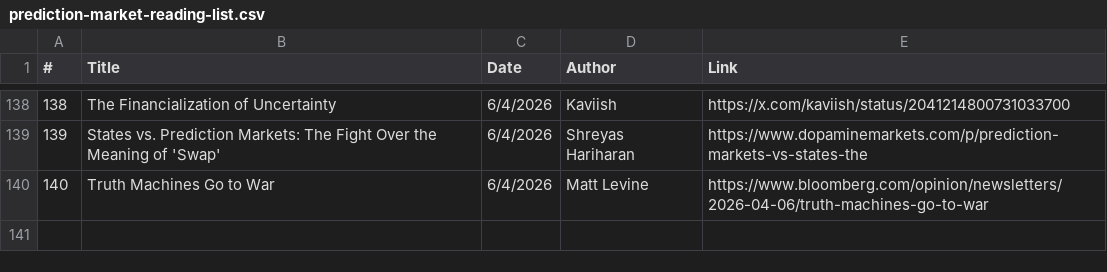
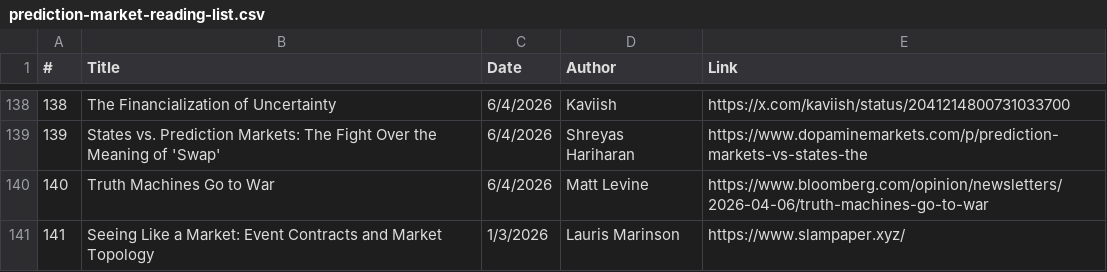
Before and after one commit to michaellwy/onprediction, a CSV file: prediction-market-reading-list.csv, drawn as a sheet; only a part is shown, gaps mark what is left out; the diff names each change by its address in the sheet, - before the commit and + after, or states it on an @@ line.

```diff
--- a/prediction-market-reading-list.csv
+++ b/prediction-market-reading-list.csv
+row 141: 141 | Seeing Like a Market: Event Contracts and Market Topology | 1/3/2026 | Lauris Marinson | https://www.slampaper.xyz/
```
Also changed, not shown: 1 other file.
